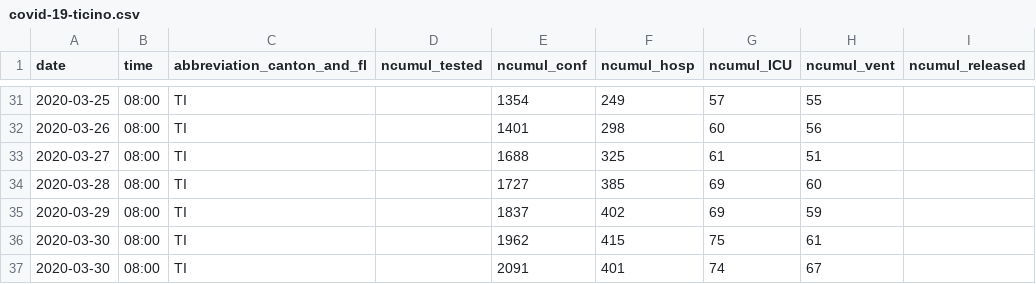
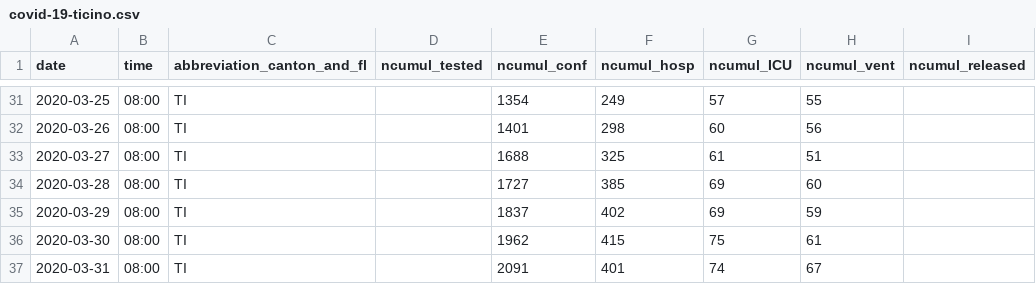
Before and after one commit to davidnussio/covid-19-ticino, a CSV file: data/covid-19-ticino.csv, drawn as a sheet; only a part is shown, gaps mark what is left out; the diff names each change by its address in the sheet, - before the commit and + after, or states it on an @@ line.

Commit message:
Update 2020-03-31

```diff
--- a/data/covid-19-ticino.csv
+++ b/data/covid-19-ticino.csv
-A37 (date): 2020-03-30
+A37 (date): 2020-03-31
```
